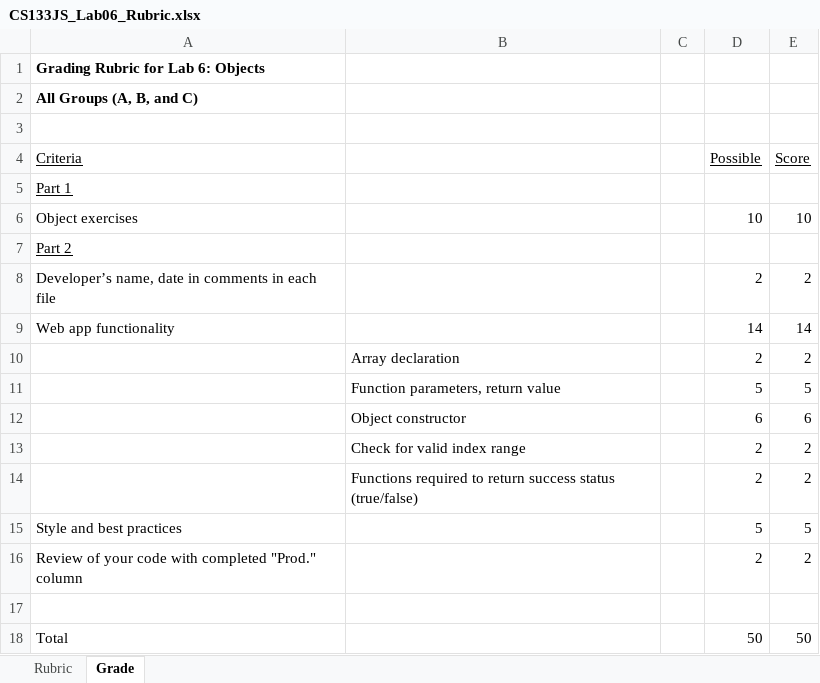
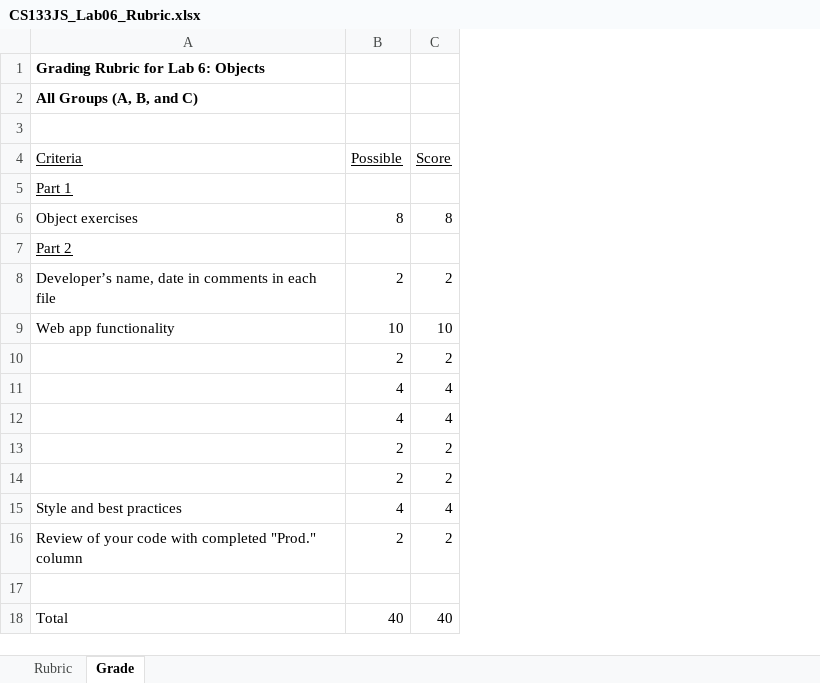
Before and after one commit to LCC-CIT/CS133JS-CourseMaterials, an Excel workbook: Labs/Lab06/CS133JS_Lab06_Rubric.xlsx, sheet Grade, drawn as a sheet; values as stored, in another font and other column widths than the file's, no borders; removed rows and columns are numbered as before the commit, all else as after; the diff names each change by its address in the sheet, - before the commit and + after, or states it on an @@ line.

```diff
--- a/Labs/Lab06/CS133JS_Lab06_Rubric.xlsx (sheet Grade)
+++ b/Labs/Lab06/CS133JS_Lab06_Rubric.xlsx (sheet Grade)
-column B, row 10: Array declaration; rows 13-14: Check for valid index range | Functions required to return success status (true/false)
-column C, empty
-B6 (Possible): 10
+B6 (Possible): 8
-C6 (Score): 10
+C6 (Score): 8
-B9 (Possible): 14
+B9 (Possible): 10
-C9 (Score): 14
+C9 (Score): 10
-row 11:  | Function parameters, return value |  | 5 | 5
-row 12:  | Object constructor |  | 6 | 6
+row 11:  | 4 | 4
+row 12:  | 4 | 4
-B15 (Possible): 5
+B15 (Possible): 4
-C15 (Score): 5
+C15 (Score): 4
-B18 (Possible): 50
+B18 (Possible): 40
-C18 (Score): 50
+C18 (Score): 40
```
Also changed, not shown: sheet Rubric, Labs/Lab07/CS133JS_Lab07_Rubric.xlsx.
